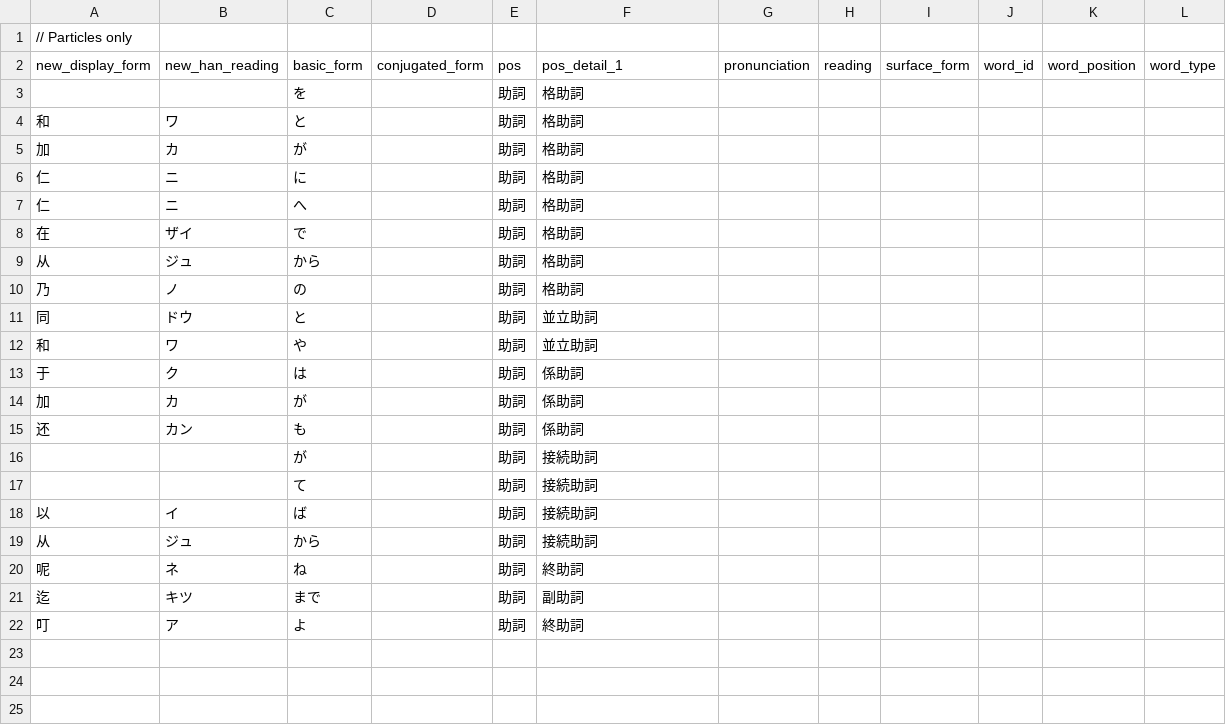
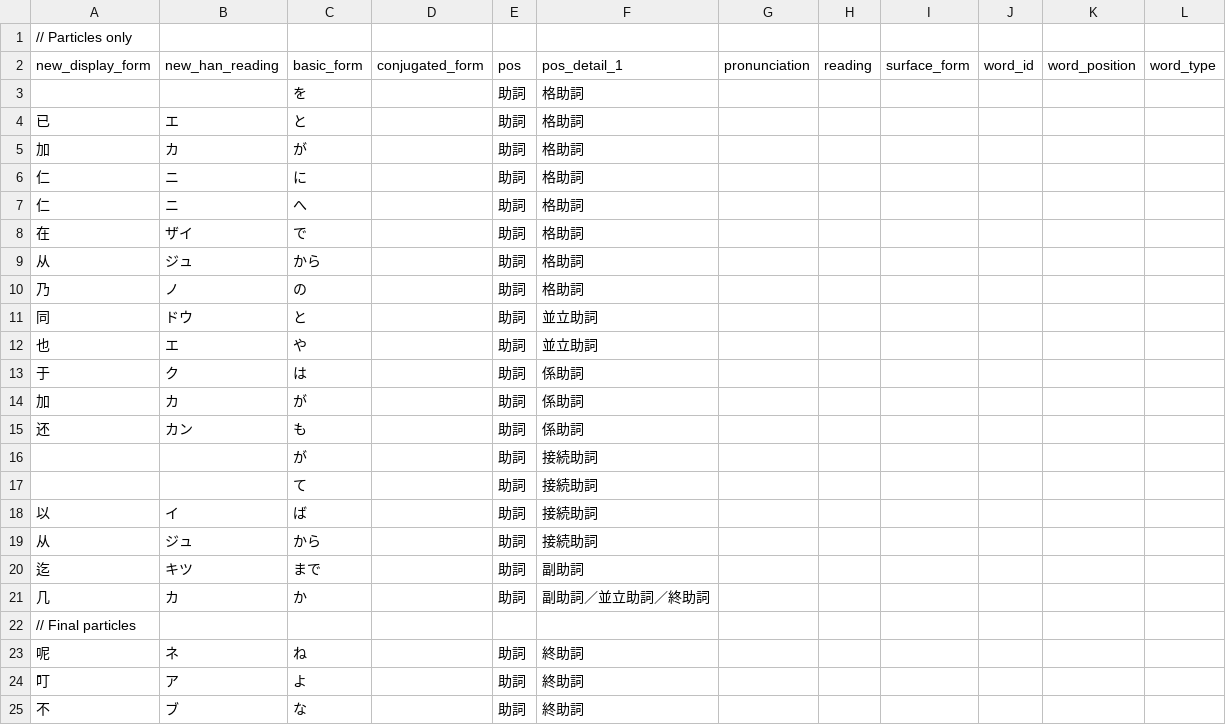
Before and after one commit to Kavaeric/LightEraHan, a CSV file: public/contables/particles.csv, drawn as a sheet.

```diff
--- a/public/contables/particles.csv
+++ b/public/contables/particles.csv
@@ -3,3 +3,3 @@ new_display_form,new_han_reading,basic_form,conjugated_form,pos,pos_detail_1,pro
 ,,を,,助詞,格助詞,,,,,,
-和,ワ,と,,助詞,格助詞,,,,,,
+已,エ,と,,助詞,格助詞,,,,,,
 加,カ,が,,助詞,格助詞,,,,,,
@@ -11,3 +11,3 @@ new_display_form,new_han_reading,basic_form,conjugated_form,pos,pos_detail_1,pro
 同,ドウ,と,,助詞,並立助詞,,,,,,
-和,ワ,や,,助詞,並立助詞,,,,,,
+也,エ,や,,助詞,並立助詞,,,,,,
 于,ク,は,,助詞,係助詞,,,,,,
@@ -19,4 +19,7 @@ new_display_form,new_han_reading,basic_form,conjugated_form,pos,pos_detail_1,pro
 从,ジュ,から,,助詞,接続助詞,,,,,,
+迄,キツ,まで,,助詞,副助詞,,,,,,
+几,カ,か,,助詞,副助詞／並立助詞／終助詞,,,,,,
+// Final particles,,,,,,,,,,,
 呢,ネ,ね,,助詞,終助詞,,,,,,
-迄,キツ,まで,,助詞,副助詞,,,,,,
 叮,ア,よ,,助詞,終助詞,,,,,,
+不,ブ,な,,助詞,終助詞,,,,,,
```
Also changed, not shown: public/contables/custom.csv, public/contables/kanji.csv, 13 other files.
